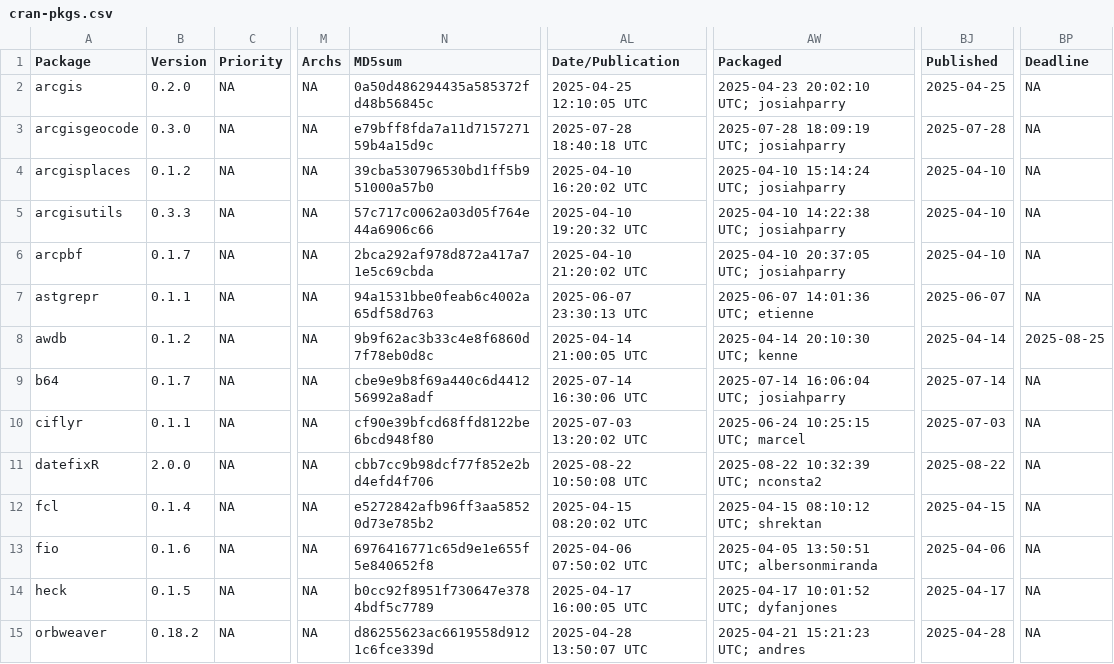
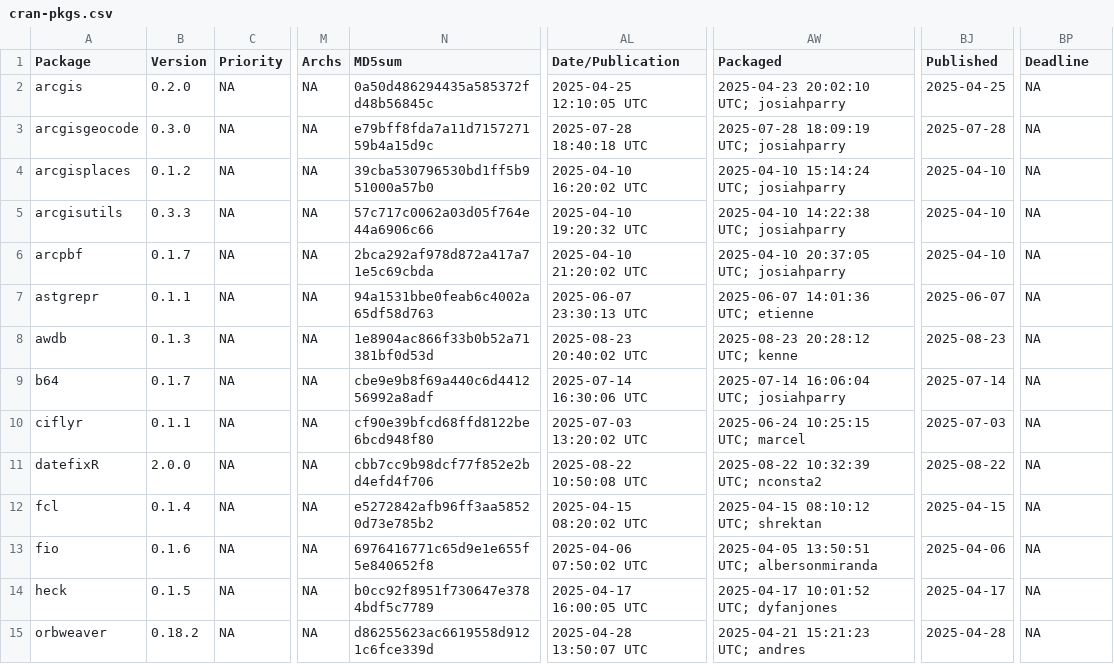
Before and after one commit to extendr/awesome-extendr, a CSV file: cran-pkgs.csv, drawn as a sheet; only a part is shown, gaps mark what is left out; the diff names each change by its address in the sheet, - before the commit and + after, or states it on an @@ line.

```diff
--- a/cran-pkgs.csv
+++ b/cran-pkgs.csv
-B8 (Version): 0.1.2
+B8 (Version): 0.1.3
-N8 (MD5sum): 9b9f62ac3b33c4e8f6860d7f78eb0d8c
+N8 (MD5sum): 1e8904ac866f33b0b52a71381bf0d53d
-AL8 (Date/Publication): 2025-04-14 21:00:05 UTC
+AL8 (Date/Publication): 2025-08-23 20:40:02 UTC
-AW8 (Packaged): 2025-04-14 20:10:30 UTC; kenne
+AW8 (Packaged): 2025-08-23 20:28:12 UTC; kenne
-BJ8 (Published): 2025-04-14
+BJ8 (Published): 2025-08-23
-BP8 (Deadline): 2025-08-25
+BP8 (Deadline): NA
```
Also changed, not shown: 1 other file.
